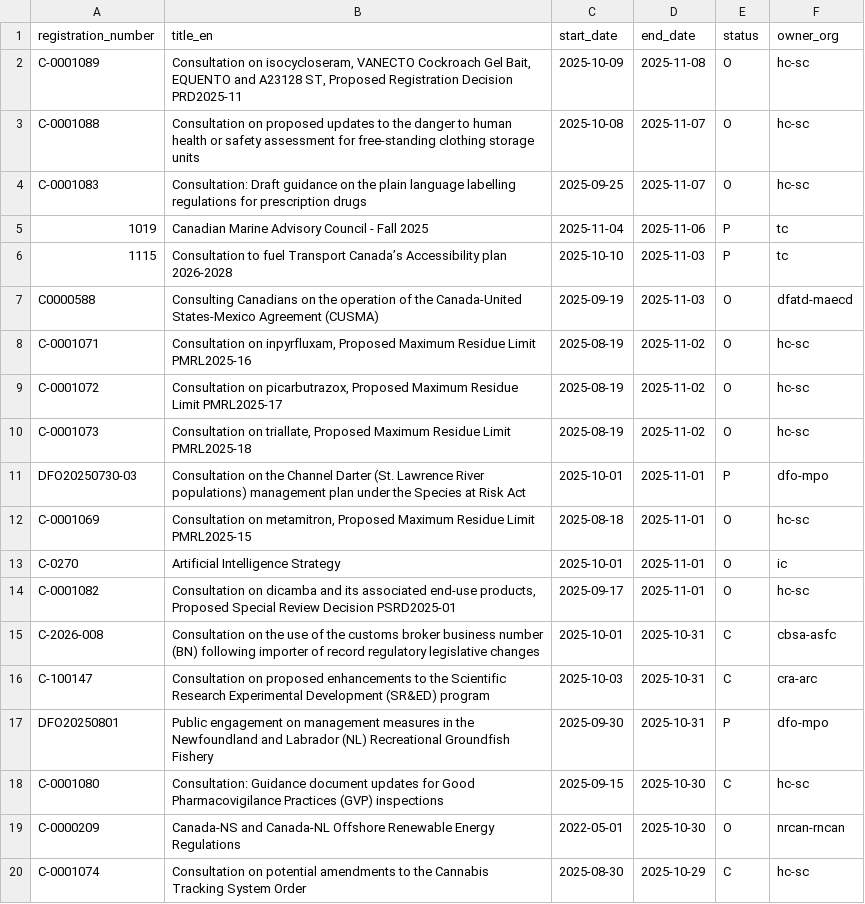
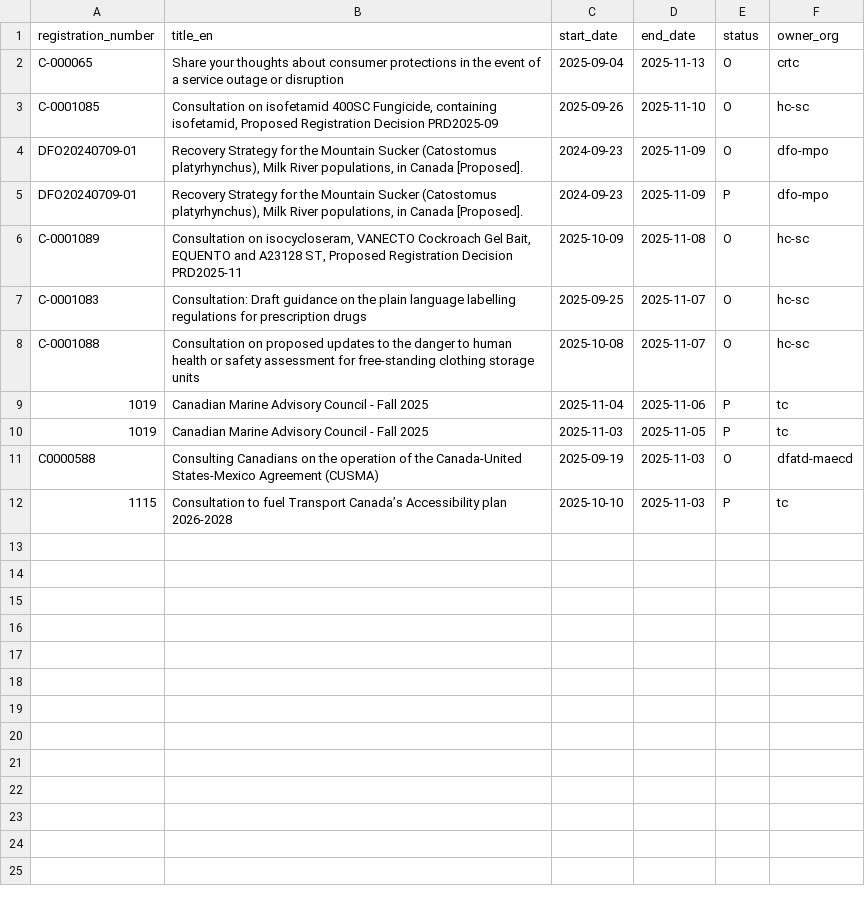
Before and after one commit to PatLittle/Consultations-Tracker, a CSV file: p5m5_close.csv, drawn as a sheet.

```diff
--- a/p5m5_close.csv
+++ b/p5m5_close.csv
@@ -1,20 +1,12 @@
 registration_number,title_en,start_date,end_date,status,owner_org
+C-000065,Share your thoughts about consumer protections in the event of a service outage or disruption,2025-09-04,2025-11-13,O,crtc
+C-0001085,"Consultation on isofetamid 400SC Fungicide, containing isofetamid, Proposed Registration Decision PRD2025-09",2025-09-26,2025-11-10,O,hc-sc
+DFO20240709-01,"Recovery Strategy for the Mountain Sucker (Catostomus platyrhynchus), Milk River populations, in Canada [Proposed].",2024-09-23,2025-11-09,O,dfo-mpo
+DFO20240709-01,"Recovery Strategy for the Mountain Sucker (Catostomus platyrhynchus), Milk River populations, in Canada [Proposed].",2024-09-23,2025-11-09,P,dfo-mpo
 C-0001089,"Consultation on isocycloseram, VANECTO Cockroach Gel Bait, EQUENTO and A23128 ST, Proposed Registration Decision PRD2025-11",2025-10-09,2025-11-08,O,hc-sc
+C-0001083,Consultation: Draft guidance on the plain language labelling regulations for prescription drugs,2025-09-25,2025-11-07,O,hc-sc
 C-0001088,Consultation on proposed updates to the danger to human health or safety assessment for free-standing clothing storage units,2025-10-08,2025-11-07,O,hc-sc
-C-0001083,Consultation: Draft guidance on the plain language labelling regulations for prescription drugs,2025-09-25,2025-11-07,O,hc-sc
 1019,Canadian Marine Advisory Council - Fall 2025,2025-11-04,2025-11-06,P,tc
+1019,Canadian Marine Advisory Council - Fall 2025,2025-11-03,2025-11-05,P,tc
+C0000588,Consulting Canadians on the operation of the Canada-United States-Mexico Agreement (CUSMA),2025-09-19,2025-11-03,O,dfatd-maecd
 1115,Consultation to fuel Transport Canada’s Accessibility plan 2026-2028,2025-10-10,2025-11-03,P,tc
-C0000588,Consulting Canadians on the operation of the Canada-United States-Mexico Agreement (CUSMA),2025-09-19,2025-11-03,O,dfatd-maecd
-C-0001071,"Consultation on inpyrfluxam, Proposed Maximum Residue Limit PMRL2025-16",2025-08-19,2025-11-02,O,hc-sc
-C-0001072,"Consultation on picarbutrazox, Proposed Maximum Residue Limit PMRL2025-17",2025-08-19,2025-11-02,O,hc-sc
-C-0001073,"Consultation on triallate, Proposed Maximum Residue Limit PMRL2025-18",2025-08-19,2025-11-02,O,hc-sc
-DFO20250730-03,Consultation on the Channel Darter (St. Lawrence River populations) management plan under the Species at Risk Act,2025-10-01,2025-11-01,P,dfo-mpo
-C-0001069,"Consultation on metamitron, Proposed Maximum Residue Limit PMRL2025-15",2025-08-18,2025-11-01,O,hc-sc
-C-0270,Artificial Intelligence Strategy,2025-10-01,2025-11-01,O,ic
-C-0001082,"Consultation on dicamba and its associated end-use products, Proposed Special Review Decision PSRD2025-01",2025-09-17,2025-11-01,O,hc-sc
-C-2026-008,Consultation on the use of the customs broker business number (BN) following importer of record regulatory legislative changes,2025-10-01,2025-10-31,C,cbsa-asfc
-C-100147,Consultation on proposed enhancements to the Scientific Research Experimental Development (SR&ED) program,2025-10-03,2025-10-31,C,cra-arc
-DFO20250801,Public engagement on management measures in the Newfoundland and Labrador (NL) Recreational Groundfish Fishery,2025-09-30,2025-10-31,P,dfo-mpo
-C-0001080,Consultation: Guidance document updates for Good Pharmacovigilance Practices (GVP) inspections,2025-09-15,2025-10-30,C,hc-sc
-C-0000209,Canada-NS and Canada-NL Offshore Renewable Energy Regulations,2022-05-01,2025-10-30,O,nrcan-rncan
-C-0001074,Consultation on potential amendments to the Cannabis Tracking System Order,2025-08-30,2025-10-29,C,hc-sc
```
Also changed, not shown: early_close.csv, p5m5_start.csv, 6 other files.
